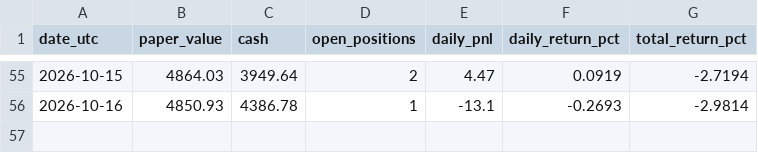
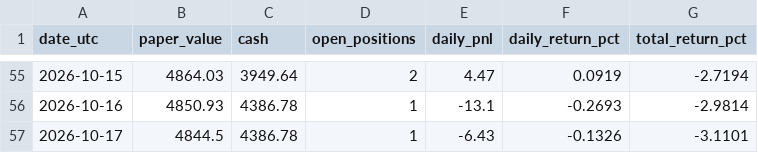
Before and after one commit to iikaitlynii/trading-bot, a CSV file: crypto_paper/performance.csv, drawn as a sheet; only a part is shown, gaps mark what is left out.

```diff
--- a/crypto_paper/performance.csv
+++ b/crypto_paper/performance.csv
@@ -56 +56,2 @@ date_utc,paper_value,cash,open_positions,daily_pnl,daily_return_pct,total_return
 2026-10-16,4850.93,4386.78,1,-13.1,-0.2693,-2.9814
+2026-10-17,4844.5,4386.78,1,-6.43,-0.1326,-3.1101
```
Also changed, not shown: crypto_paper/latest_signals.csv, 1 other file.
